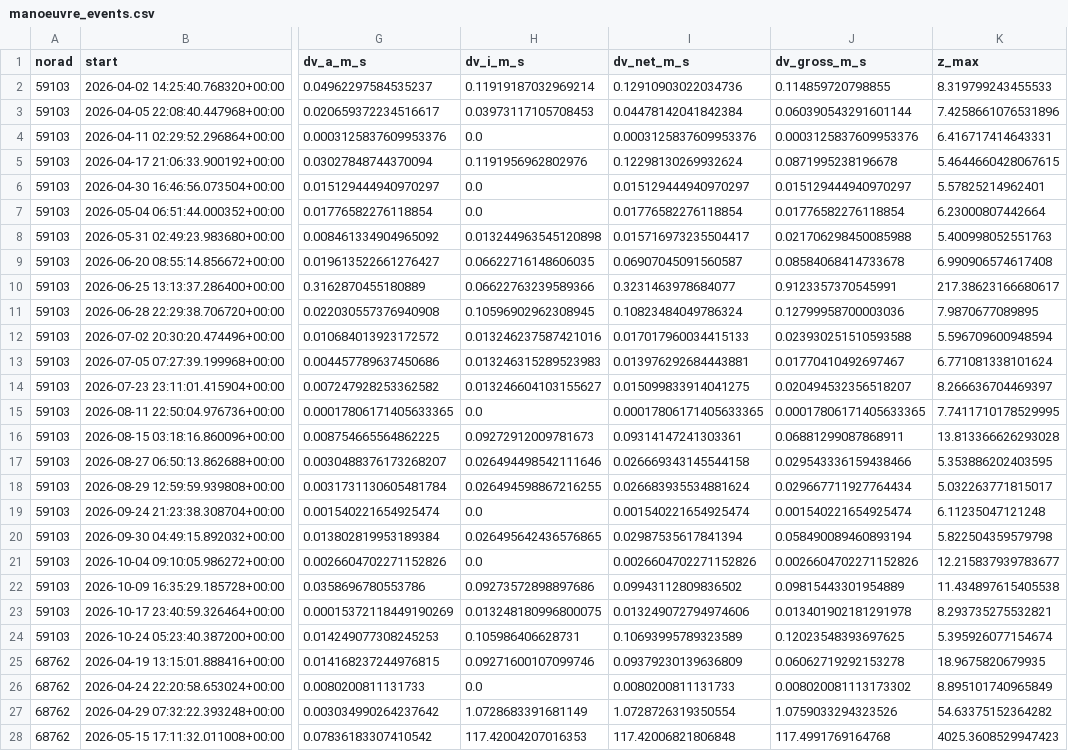
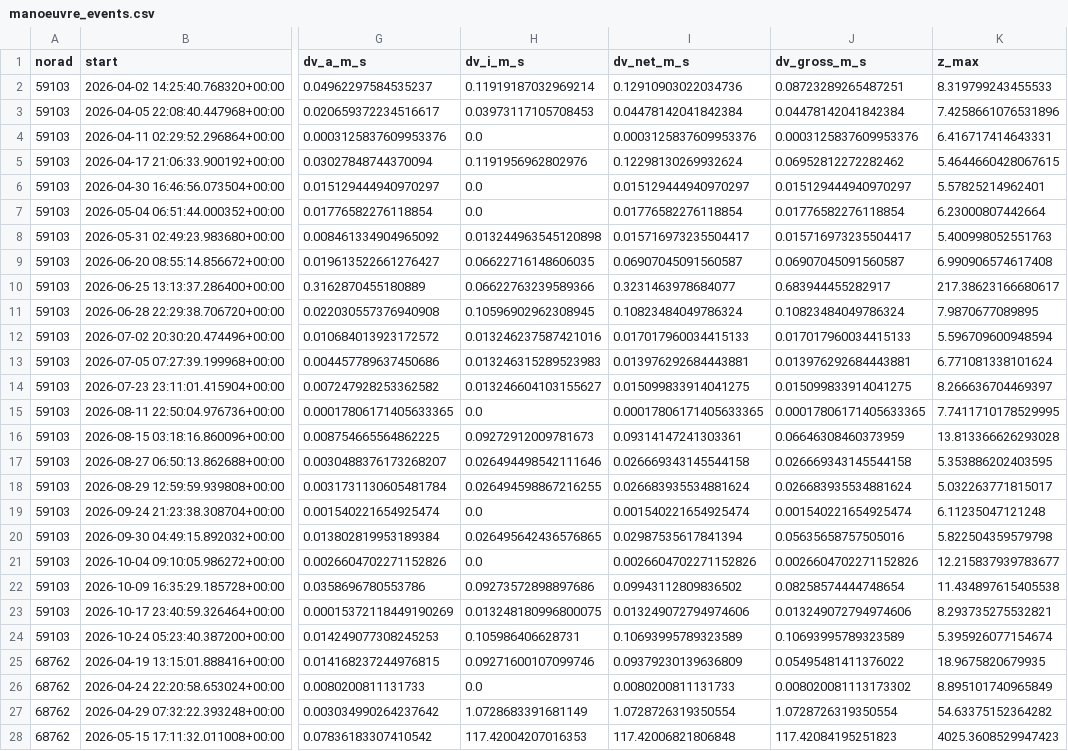
Before and after one commit to bnbuitragom/cosmos2612-iceye-x36-rpo-analysis, a CSV file: outputs/manoeuvre_events.csv, drawn as a sheet; only a part is shown, gaps mark what is left out; the diff covers the shown part only; the diff names each change by its address in the sheet, - before the commit and + after, or states it on an @@ line.

Commit message:
Combine Δv components in quadrature also for gross Δv
Net and gross Δv now use the same rule (along-track and plane-change
components combined in quadrature). Only dv_gross_m_s in
outputs/manoeuvre_events.csv changes; all other outputs are identical.
Cumulative minimum Δv of Cosmos 2612 since May: 174–180 m/s.

```diff
--- a/outputs/manoeuvre_events.csv
+++ b/outputs/manoeuvre_events.csv
-J2 (dv_gross_m_s): 0.114859720798855
+J2 (dv_gross_m_s): 0.08723289265487251
-J3 (dv_gross_m_s): 0.060390543291601144
+J3 (dv_gross_m_s): 0.04478142041842384
-J5 (dv_gross_m_s): 0.0871995238196678
+J5 (dv_gross_m_s): 0.06952812272282462
-J8 (dv_gross_m_s): 0.021706298450085988
+J8 (dv_gross_m_s): 0.015716973235504417
-J9 (dv_gross_m_s): 0.08584068414733678
+J9 (dv_gross_m_s): 0.06907045091560587
-J10 (dv_gross_m_s): 0.9123357370545991
+J10 (dv_gross_m_s): 0.683944455282917
-J11 (dv_gross_m_s): 0.12799958700003036
+J11 (dv_gross_m_s): 0.10823484049786324
-J12 (dv_gross_m_s): 0.023930251510593588
+J12 (dv_gross_m_s): 0.017017960034415133
-J13 (dv_gross_m_s): 0.01770410492697467
+J13 (dv_gross_m_s): 0.013976292684443881
-J14 (dv_gross_m_s): 0.020494532356518207
+J14 (dv_gross_m_s): 0.015099833914041275
-J16 (dv_gross_m_s): 0.06881299087868911
+J16 (dv_gross_m_s): 0.06646308460373959
-J17 (dv_gross_m_s): 0.029543336159438466
+J17 (dv_gross_m_s): 0.026669343145544158
-J18 (dv_gross_m_s): 0.029667711927764434
+J18 (dv_gross_m_s): 0.026683935534881624
-J20 (dv_gross_m_s): 0.058490089460893194
+J20 (dv_gross_m_s): 0.05635658757505016
-J22 (dv_gross_m_s): 0.09815443301954889
+J22 (dv_gross_m_s): 0.08258574444748654
-J23 (dv_gross_m_s): 0.013401902181291978
+J23 (dv_gross_m_s): 0.013249072794974606
-J24 (dv_gross_m_s): 0.12023548393697625
+J24 (dv_gross_m_s): 0.10693995789323589
-J25 (dv_gross_m_s): 0.06062719292153278
+J25 (dv_gross_m_s): 0.05495481411376022
-J27 (dv_gross_m_s): 1.0759033294323526
+J27 (dv_gross_m_s): 1.0728726319350554
-J28 (dv_gross_m_s): 117.4991769164768
+J28 (dv_gross_m_s): 117.42084195251823
```
Also changed, not shown: 8 edited cells elsewhere in this file, 2 other files.
